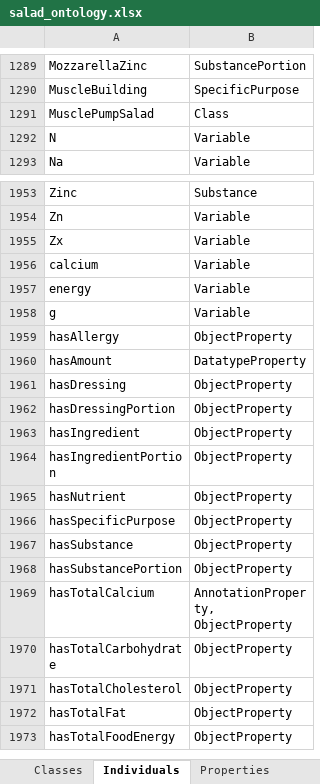
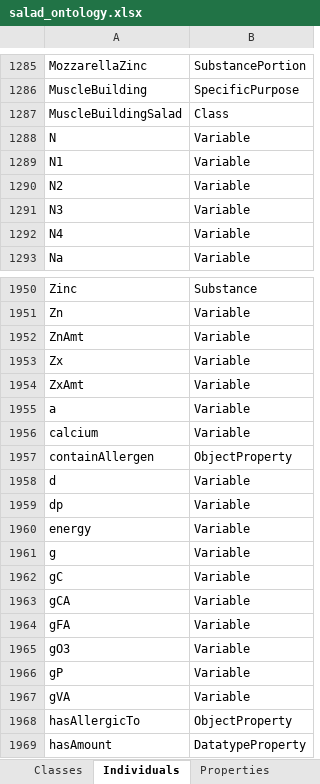
Before and after one commit to Tezigudo/SaladBarOntology, an Excel workbook: data/salad_ontology.xlsx, sheet Individuals, drawn as a sheet; only a part is shown, gaps mark what is left out; the shorter side is filled out with more unchanged rows; values as stored, in another font and other column widths than the file's, no borders; addresses are those after the commit; the diff covers the shown part only; the diff names each change by its address in the sheet, - before the commit and + after, or states it on an @@ line.

```diff
--- a/data/salad_ontology.xlsx (sheet Individuals)
+++ b/data/salad_ontology.xlsx (sheet Individuals)
-A1287: MusclePumpSalad
+A1287: MuscleBuildingSalad
+row 1289: N1 | Variable
+row 1290: N2 | Variable
+row 1291: N3 | Variable
+row 1292: N4 | Variable
+row 1952: ZnAmt | Variable
+row 1954: ZxAmt | Variable
+row 1955: a | Variable
+row 1957: containAllergen | ObjectProperty
+row 1958: d | Variable
+row 1959: dp | Variable
+row 1962: gC | Variable
+row 1963: gCA | Variable
+row 1964: gFA | Variable
+row 1965: gO3 | Variable
+row 1966: gP | Variable
+row 1967: gVA | Variable
-A1968: hasAllergy
+A1968: hasAllergicTo
```
Also changed, not shown: 29 added rows, 30 removed rows and 10 edited cells elsewhere in this sheet, sheet All_Triples, sheet Classes, sheet Rules, sheet Properties, 1 other file.
